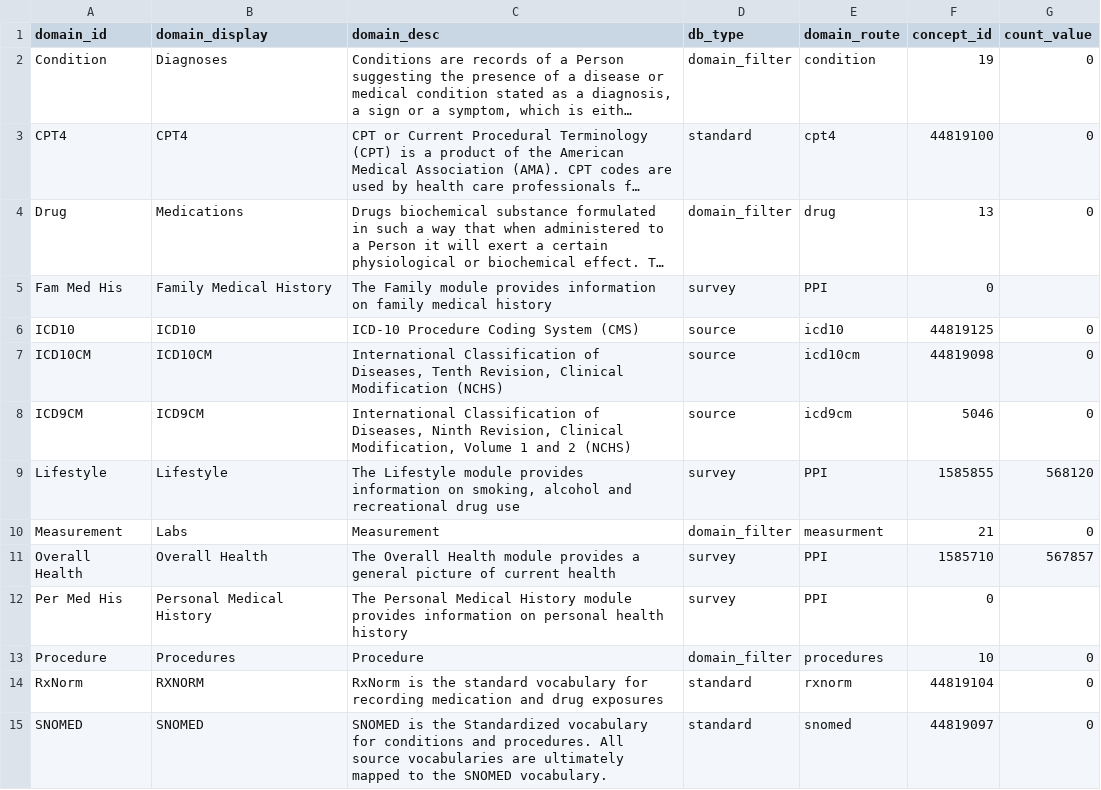
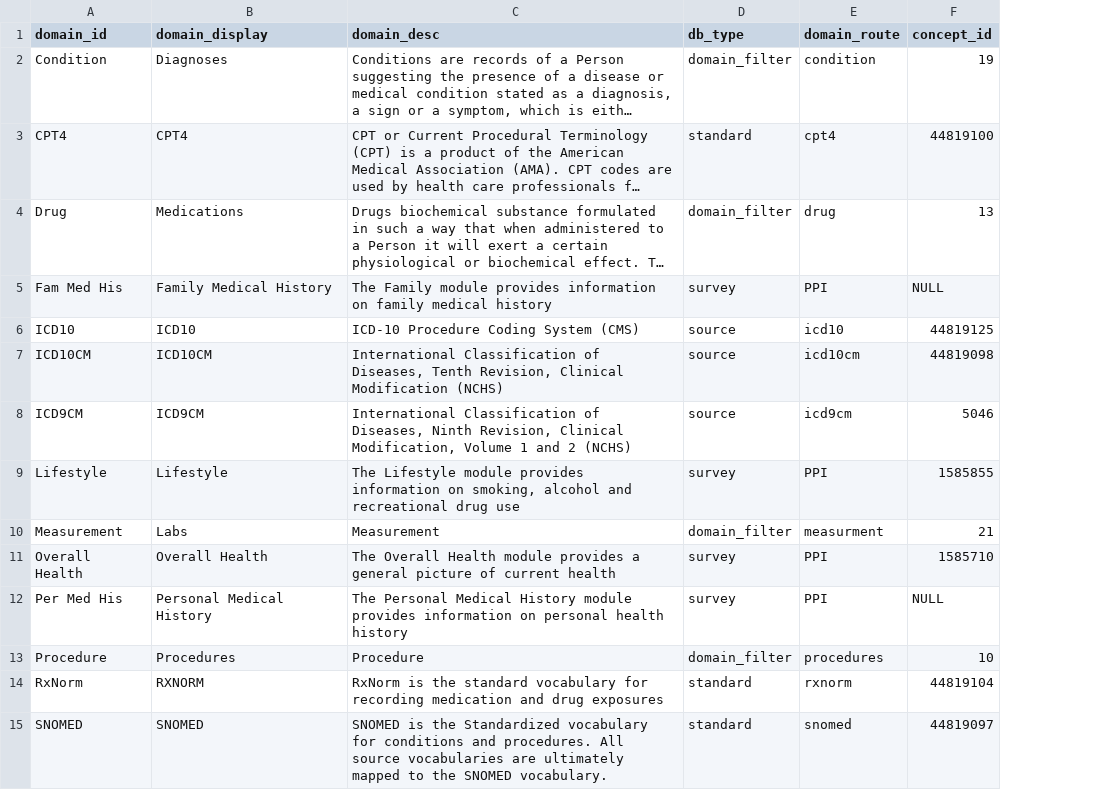
Before and after one commit to all-of-us/workbench, a CSV file: api/db-cdr/csv/db_domain.csv, drawn as a sheet; only a part is shown; long unchanged cells end in …; the diff names each change by its address in the sheet, - before the commit and + after, or states it on an @@ line.

Commit message:
Nulled concept ids for survey modules that are not yet present

```diff
--- a/api/db-cdr/csv/db_domain.csv
+++ b/api/db-cdr/csv/db_domain.csv
-column G (count_value), rows 2-15: 0 | 0 | 0 |  | 0 | 0 | 0 | 568120 | 0 | 567857 |  | 0 | 0 | 0
-F5 (concept_id): 0
+F5 (concept_id): NULL
-F12 (concept_id): 0
+F12 (concept_id): NULL
```
Also changed, not shown: api/db-cdr/generate-cdr/csv/db_domain.csv.
